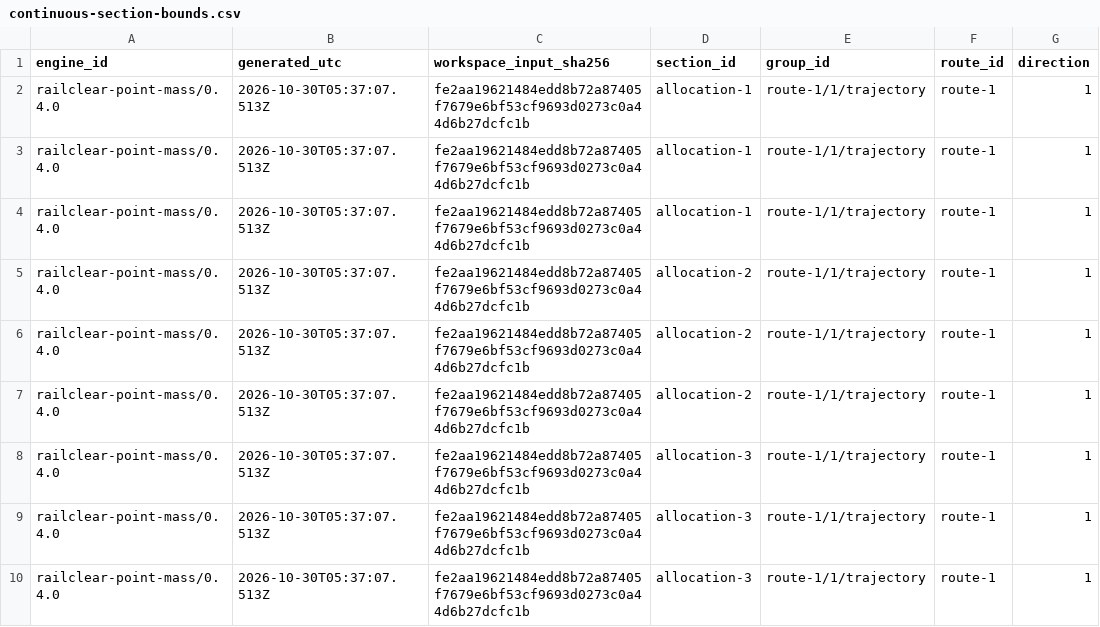
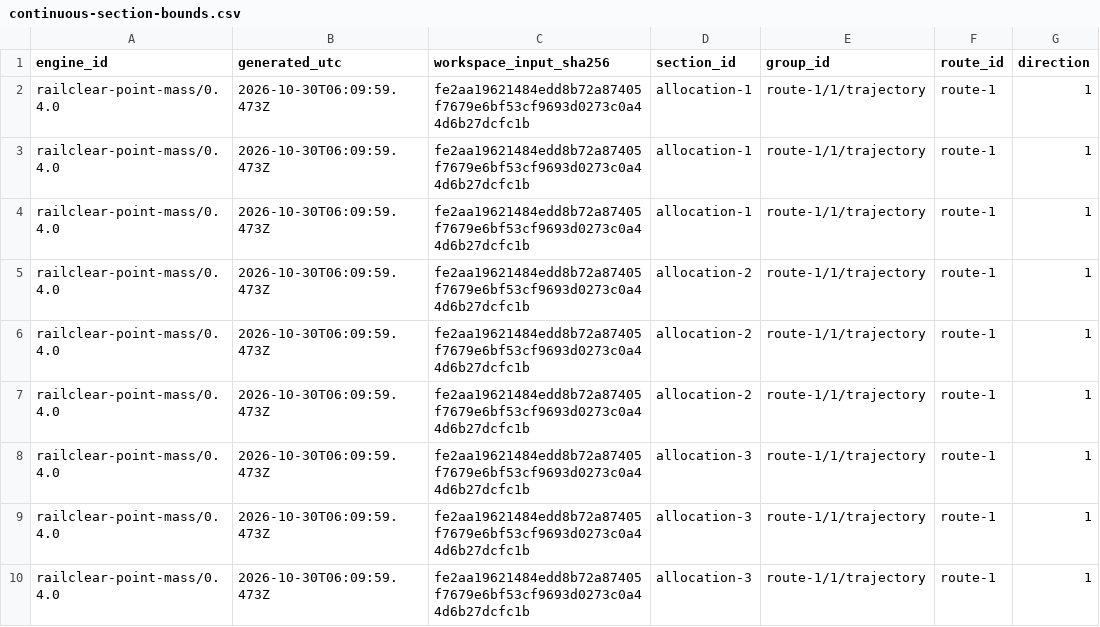
Before and after one commit to haitaowu12/railclear-pages, a CSV file: examples/continuous-section-bounds.csv, drawn as a sheet; only a part is shown; the diff names each change by its address in the sheet, - before the commit and + after, or states it on an @@ line.

```diff
--- a/examples/continuous-section-bounds.csv
+++ b/examples/continuous-section-bounds.csv
-B2:B10 (generated_utc): 2026-10-30T05:37:07.513Z
+B2:B10 (generated_utc): 2026-10-30T06:09:59.473Z
```
Also changed, not shown: examples/common-entry-traces.csv, examples/fleet-cases.csv, 21 other files.
